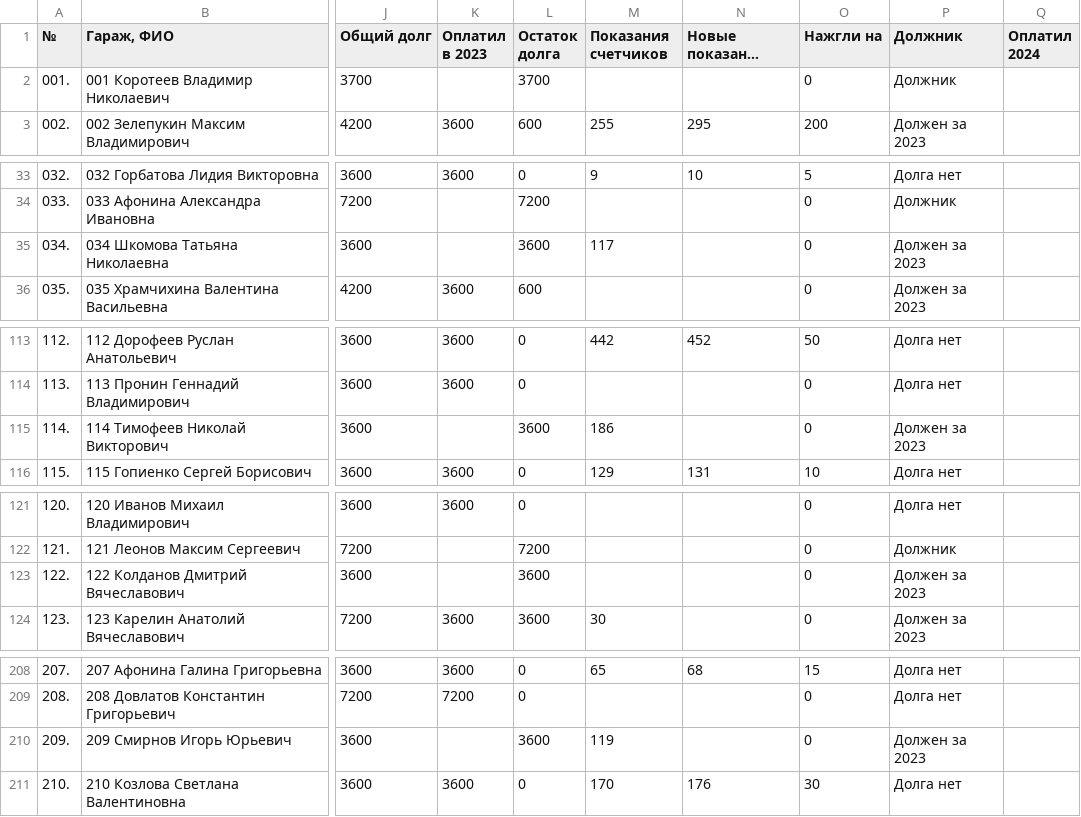
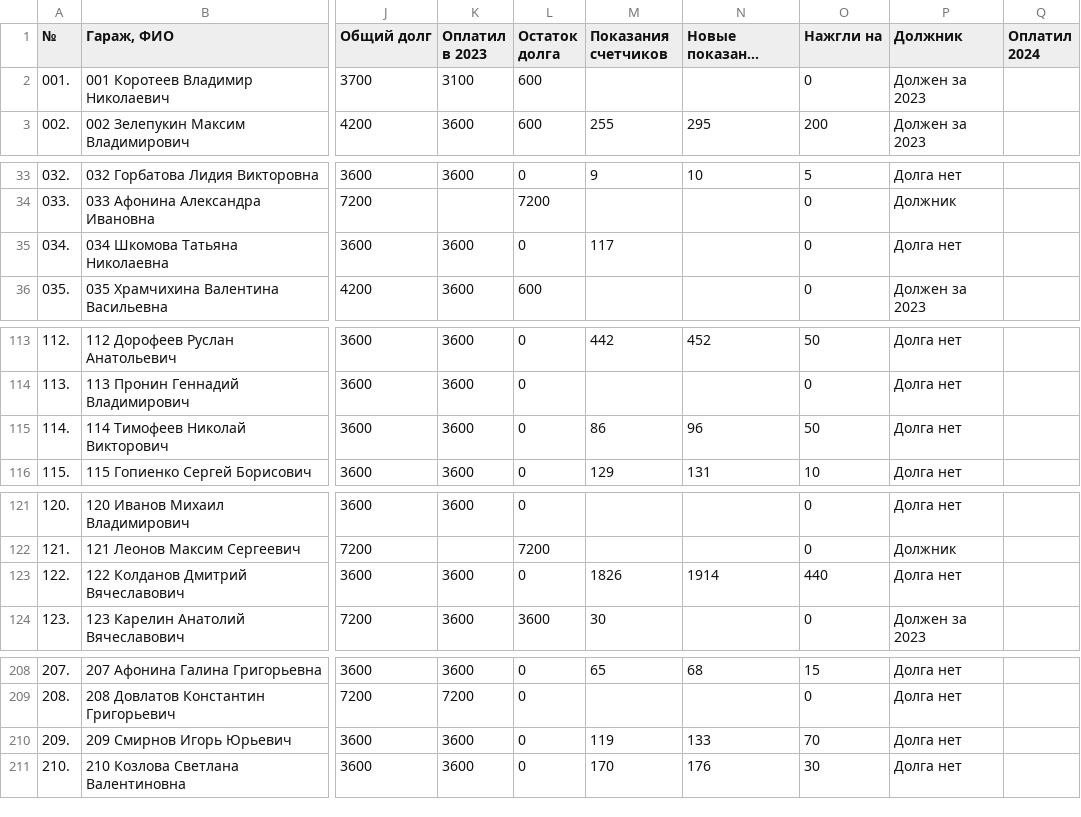
Before and after one commit to slaav1k/fakel, a CSV file: example.csv, drawn as a sheet; only a part is shown, gaps mark what is left out; long unchanged cells end in …; the diff covers the shown part only; the diff names each change by its address in the sheet, - before the commit and + after, or states it on an @@ line.

```diff
--- a/example.csv
+++ b/example.csv
-K2 (Оплатил в 2023): (empty)
+K2 (Оплатил в 2023): 3100
-L2 (Остаток долга): 3700
+L2 (Остаток долга): 600
-P2 (Должник): Должник
+P2 (Должник): Должен за 2023
-K35 (Оплатил в 2023): (empty)
+K35 (Оплатил в 2023): 3600
-L35 (Остаток долга): 3600
+L35 (Остаток долга): 0
-P35 (Должник): Должен за 2023
+P35 (Должник): Долга нет
-K115 (Оплатил в 2023): (empty)
+K115 (Оплатил в 2023): 3600
-L115 (Остаток долга): 3600
+L115 (Остаток долга): 0
-M115 (Показания счетчиков): 186
+M115 (Показания счетчиков): 86
-N115 (Новые показания счетчиков): (empty)
+N115 (Новые показания счетчиков): 96
-O115 (Нажгли на): 0
+O115 (Нажгли на): 50
-P115 (Должник): Должен за 2023
+P115 (Должник): Долга нет
-K123 (Оплатил в 2023): (empty)
+K123 (Оплатил в 2023): 3600
-L123 (Остаток долга): 3600
+L123 (Остаток долга): 0
-M123 (Показания счетчиков): (empty)
+M123 (Показания счетчиков): 1826
-N123 (Новые показания счетчиков): (empty)
+N123 (Новые показания счетчиков): 1914
-O123 (Нажгли на): 0
+O123 (Нажгли на): 440
-P123 (Должник): Должен за 2023
+P123 (Должник): Долга нет
-K210 (Оплатил в 2023): (empty)
+K210 (Оплатил в 2023): 3600
-L210 (Остаток долга): 3600
+L210 (Остаток долга): 0
-N210 (Новые показания счетчиков): (empty)
+N210 (Новые показания счетчиков): 133
-O210 (Нажгли на): 0
+O210 (Нажгли на): 70
-P210 (Должник): Должен за 2023
+P210 (Должник): Долга нет
```
Also changed, not shown: 11 edited cells elsewhere in this file, numbers.csv, 1 other file.
